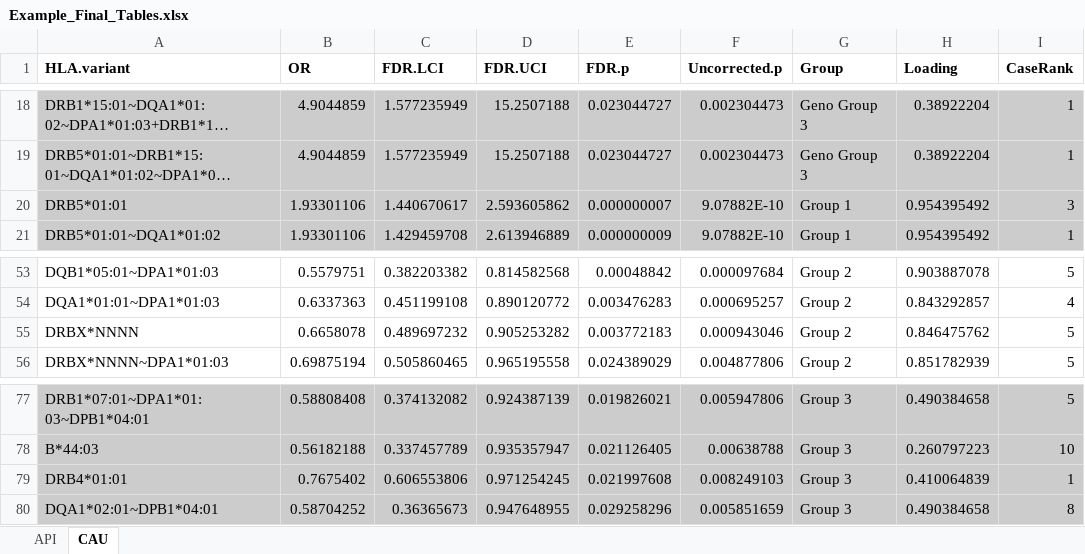
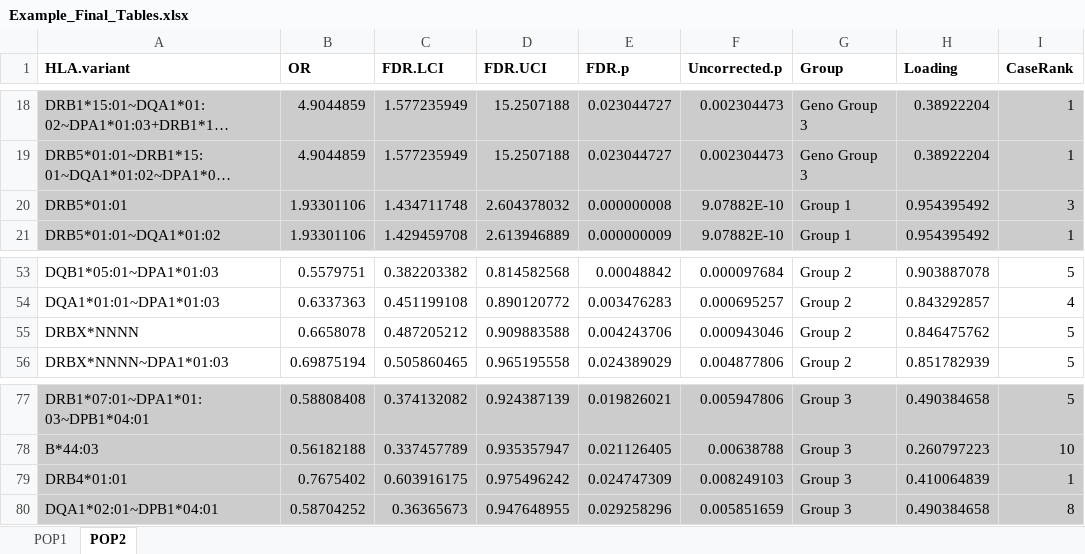
Before and after one commit to mdribus/association-finder-hla, an Excel workbook: immune-gene-association/output/SAA/Masters/Example_Final_Tables.xlsx, sheet POP2, drawn as a sheet; only a part is shown, gaps mark what is left out; long unchanged cells end in …; values as stored, in another font and other column widths than the file's, no borders; the diff names each change by its address in the sheet, - before the commit and + after, or states it on an @@ line.

```diff
--- a/immune-gene-association/output/SAA/Masters/Example_Final_Tables.xlsx (sheet POP2)
+++ b/immune-gene-association/output/SAA/Masters/Example_Final_Tables.xlsx (sheet POP2)
-sheet tab: API
+sheet tab: POP1
-sheet tab: CAU
+sheet tab: POP2
-C20 (FDR.LCI): 1.440670617
+C20 (FDR.LCI): 1.434711748
-D20 (FDR.UCI): 2.593605862
+D20 (FDR.UCI): 2.604378032
-E20 (FDR.p): 0.000000007
+E20 (FDR.p): 0.000000008
-C55 (FDR.LCI): 0.489697232
+C55 (FDR.LCI): 0.487205212
-D55 (FDR.UCI): 0.905253282
+D55 (FDR.UCI): 0.909883588
-E55 (FDR.p): 0.003772183
+E55 (FDR.p): 0.004243706
-C79 (FDR.LCI): 0.606553806
+C79 (FDR.LCI): 0.603916175
-D79 (FDR.UCI): 0.971254245
+D79 (FDR.UCI): 0.975496242
-E79 (FDR.p): 0.021997608
+E79 (FDR.p): 0.024747309
```
Also changed, not shown: sheet POP1, 1 other file.
